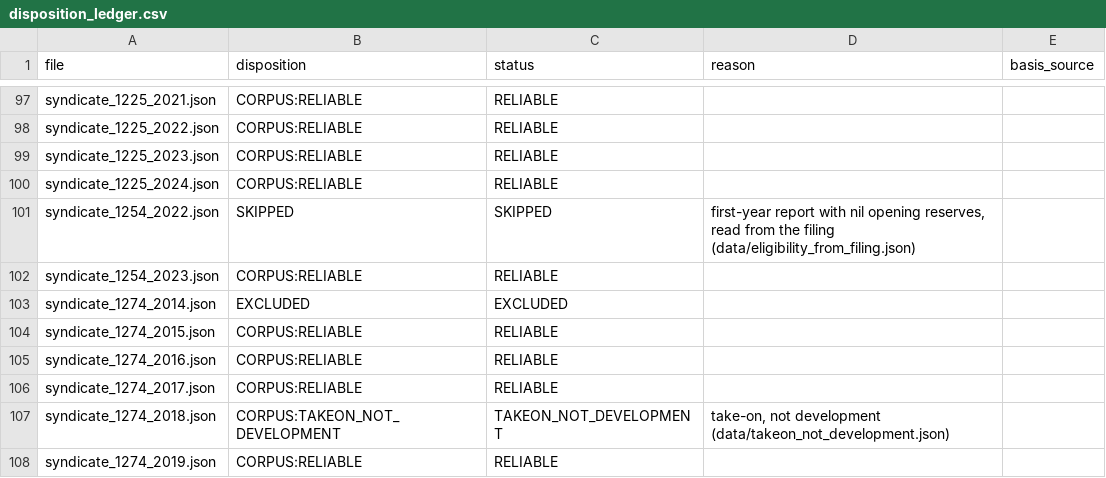
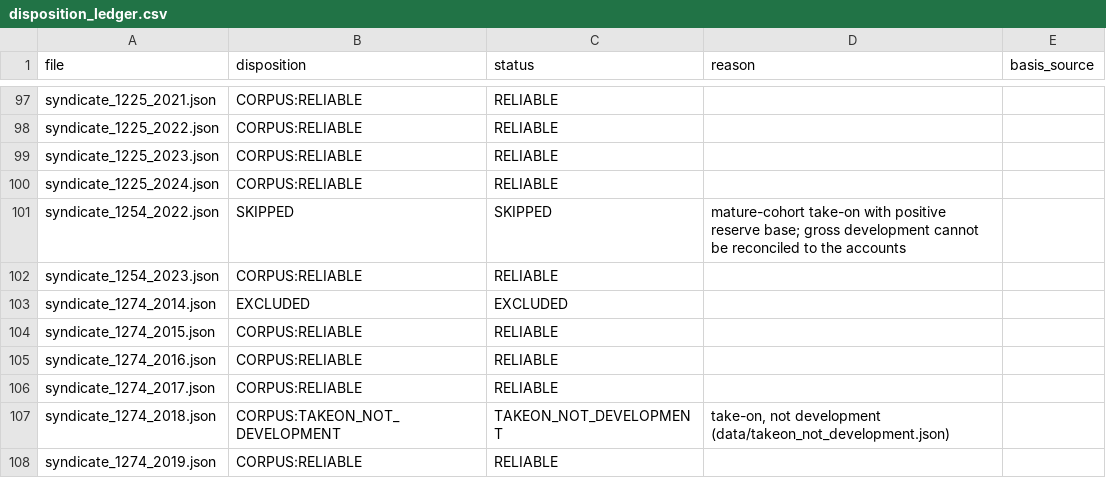
Before and after one commit to colinpriest/lloyds-exposure-composition-analysis, a CSV file: results/disposition_ledger.csv, drawn as a sheet; only a part is shown, gaps mark what is left out.

```diff
--- a/results/disposition_ledger.csv
+++ b/results/disposition_ledger.csv
@@ -100,3 +100,3 @@ syndicate_1225_2023.json,CORPUS:RELIABLE,RELIABLE,,
 syndicate_1225_2024.json,CORPUS:RELIABLE,RELIABLE,,
-syndicate_1254_2022.json,SKIPPED,SKIPPED,"first-year report with nil opening reserves, read from the filing (data/eligibility_from_filing.json)",
+syndicate_1254_2022.json,SKIPPED,SKIPPED,mature-cohort take-on with positive reserve base; gross development cannot be reconciled to the accounts,
 syndicate_1254_2023.json,CORPUS:RELIABLE,RELIABLE,,
```
Also changed, not shown: results/inferential_disposition_ledger.csv, 8 other files.
